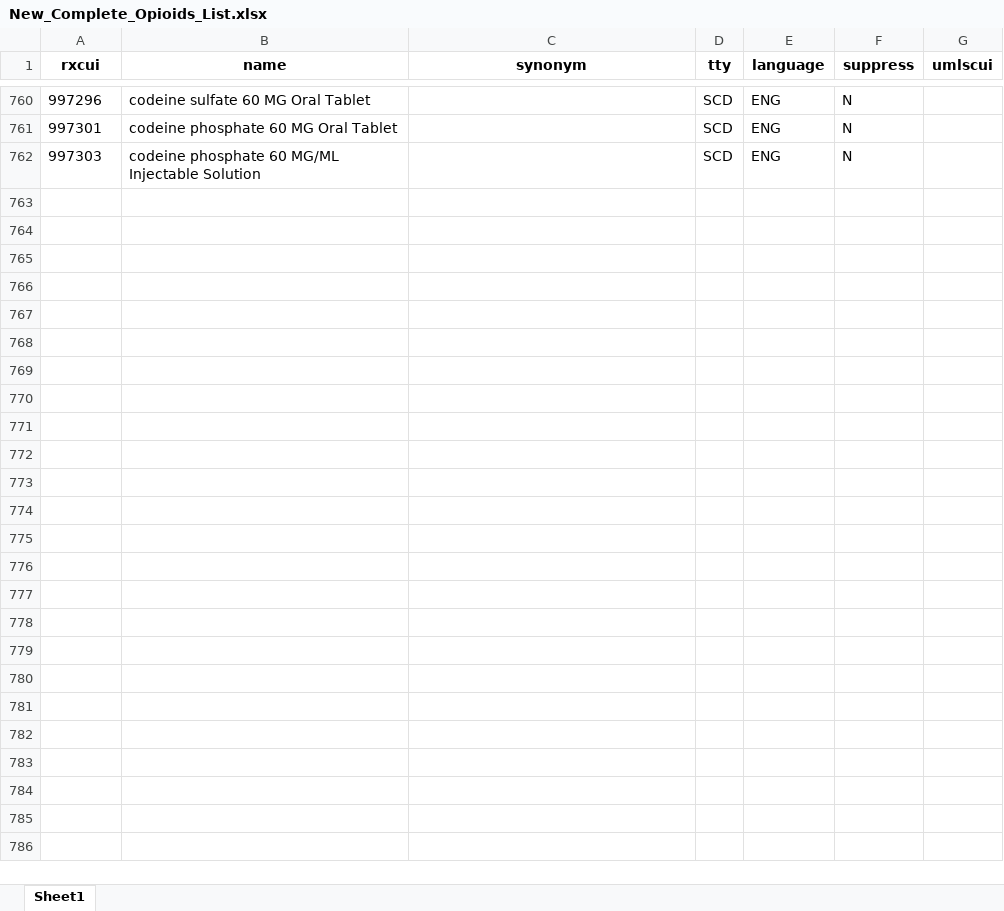
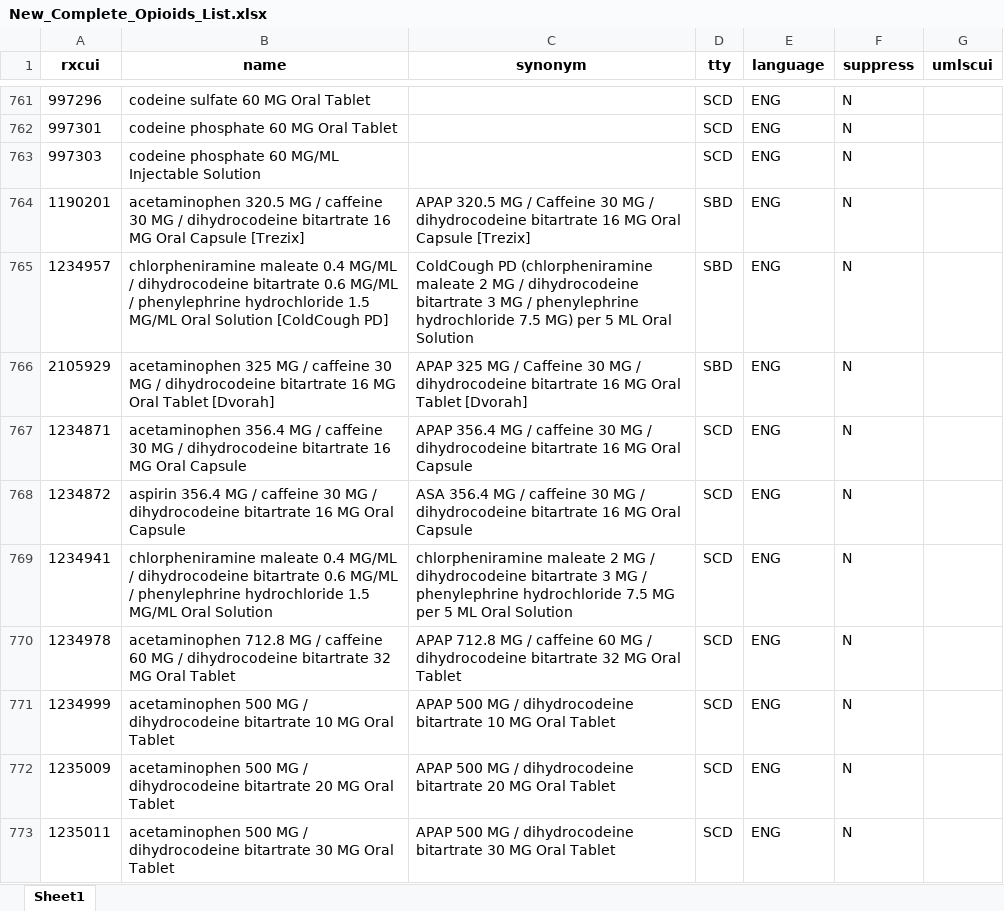
Before and after one commit to danielhmendoza01/Automatic_Code_Sets, an Excel workbook: New_Complete_Opioids_List.xlsx, sheet Sheet1, drawn as a sheet; only a part is shown, gaps mark what is left out; values as stored, in another font and other column widths than the file's, no borders; the diff covers the shown part only; the diff names each change by its address in the sheet, - before the commit and + after, or states it on an @@ line.

```diff
--- a/New_Complete_Opioids_List.xlsx (sheet Sheet1)
+++ b/New_Complete_Opioids_List.xlsx (sheet Sheet1)
+row 764: 1190201 | acetaminophen 320.5 MG / caffeine 30 MG / dihydrocodeine bitartrate 16 MG Oral Capsule [Trezix] | APAP 320.5 MG / Caffeine 30 MG / dihydrocodeine bitartrate 16 MG Oral Capsule [Trezix] | SBD | ENG | N
+row 765: 1234957 | chlorpheniramine maleate 0.4 MG/ML / dihydrocodeine bitartrate 0.6 MG/ML / phenylephrine hydrochloride 1.5 MG/ML Oral Solution [ColdCough PD] | ColdCough PD (chlorpheniramine maleate 2 MG / dihydrocodeine bitartrate 3 MG / phenylephrine hydrochloride 7.5 MG) per 5 ML Oral Solution | SBD | ENG | N
+row 766: 2105929 | acetaminophen 325 MG / caffeine 30 MG / dihydrocodeine bitartrate 16 MG Oral Tablet [Dvorah] | APAP 325 MG / Caffeine 30 MG / dihydrocodeine bitartrate 16 MG Oral Tablet [Dvorah] | SBD | ENG | N
+row 767: 1234871 | acetaminophen 356.4 MG / caffeine 30 MG / dihydrocodeine bitartrate 16 MG Oral Capsule | APAP 356.4 MG / caffeine 30 MG / dihydrocodeine bitartrate 16 MG Oral Capsule | SCD | ENG | N
+row 768: 1234872 | aspirin 356.4 MG / caffeine 30 MG / dihydrocodeine bitartrate 16 MG Oral Capsule | ASA 356.4 MG / caffeine 30 MG / dihydrocodeine bitartrate 16 MG Oral Capsule | SCD | ENG | N
+row 769: 1234941 | chlorpheniramine maleate 0.4 MG/ML / dihydrocodeine bitartrate 0.6 MG/ML / phenylephrine hydrochloride 1.5 MG/ML Oral Solution | chlorpheniramine maleate 2 MG / dihydrocodeine bitartrate 3 MG / phenylephrine hydrochloride 7.5 MG per 5 ML Oral Solution | SCD | ENG | N
+row 770: 1234978 | acetaminophen 712.8 MG / caffeine 60 MG / dihydrocodeine bitartrate 32 MG Oral Tablet | APAP 712.8 MG / caffeine 60 MG / dihydrocodeine bitartrate 32 MG Oral Tablet | SCD | ENG | N
+row 771: 1234999 | acetaminophen 500 MG / dihydrocodeine bitartrate 10 MG Oral Tablet | APAP 500 MG / dihydrocodeine bitartrate 10 MG Oral Tablet | SCD | ENG | N
+row 772: 1235009 | acetaminophen 500 MG / dihydrocodeine bitartrate 20 MG Oral Tablet | APAP 500 MG / dihydrocodeine bitartrate 20 MG Oral Tablet | SCD | ENG | N
+row 773: 1235011 | acetaminophen 500 MG / dihydrocodeine bitartrate 30 MG Oral Tablet | APAP 500 MG / dihydrocodeine bitartrate 30 MG Oral Tablet | SCD | ENG | N
```
Also changed, not shown: 11 added rows and 1 removed row elsewhere in this sheet, Opioids_Comparison.xlsx, 3 other files.
